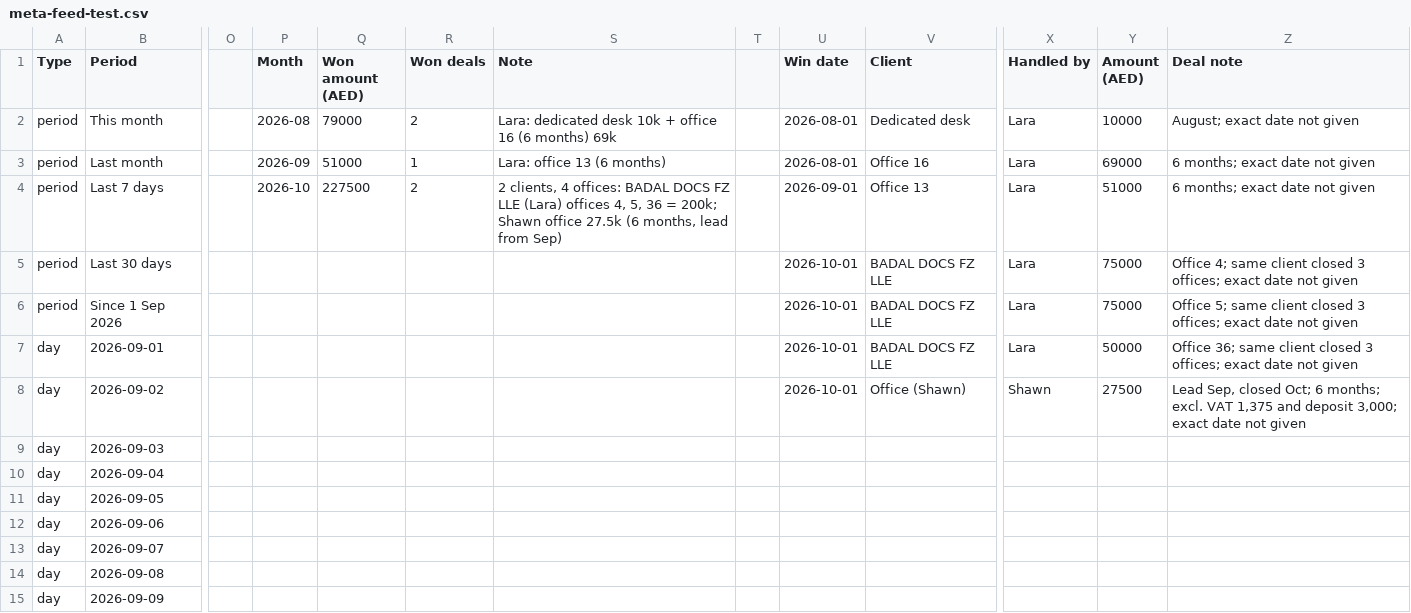
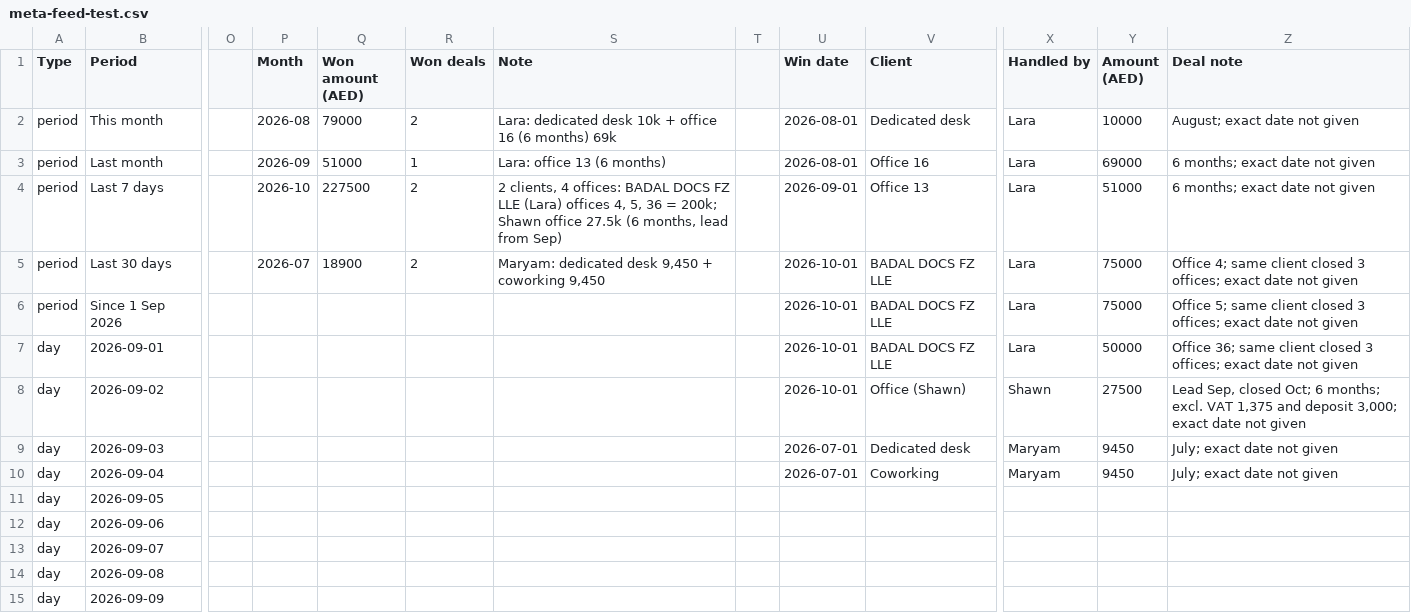
Before and after one commit to 3S-dubai/bizcity-marketing-dashboard, a CSV file: meta-feed-test.csv, drawn as a sheet; only a part is shown, gaps mark what is left out; the diff names each change by its address in the sheet, - before the commit and + after, or states it on an @@ line.

```diff
--- a/meta-feed-test.csv
+++ b/meta-feed-test.csv
-P5 (Month): (empty)
+P5 (Month): 2026-07
-Q5 (Won amount (AED)): (empty)
+Q5 (Won amount (AED)): 18900
-R5 (Won deals): (empty)
+R5 (Won deals): 2
-S5 (Note): (empty)
+S5 (Note): Maryam: dedicated desk 9,450 + coworking 9,450
-U9:U10 (Win date): (empty)
+U9:U10 (Win date): 2026-07-01
-V9 (Client): (empty)
+V9 (Client): Dedicated desk
-X9:X10 (Handled by): (empty)
+X9:X10 (Handled by): Maryam
-Y9:Y10 (Amount (AED)): (empty)
+Y9:Y10 (Amount (AED)): 9450
-Z9:Z10 (Deal note): (empty)
+Z9:Z10 (Deal note): July; exact date not given
-V10 (Client): (empty)
+V10 (Client): Coworking
```
